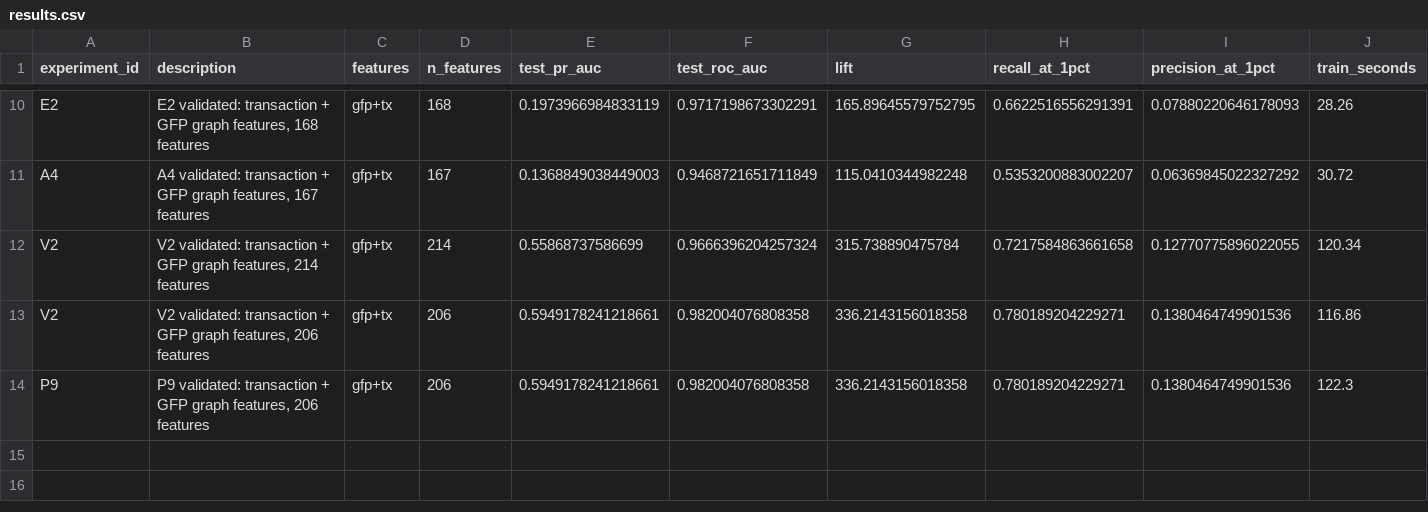
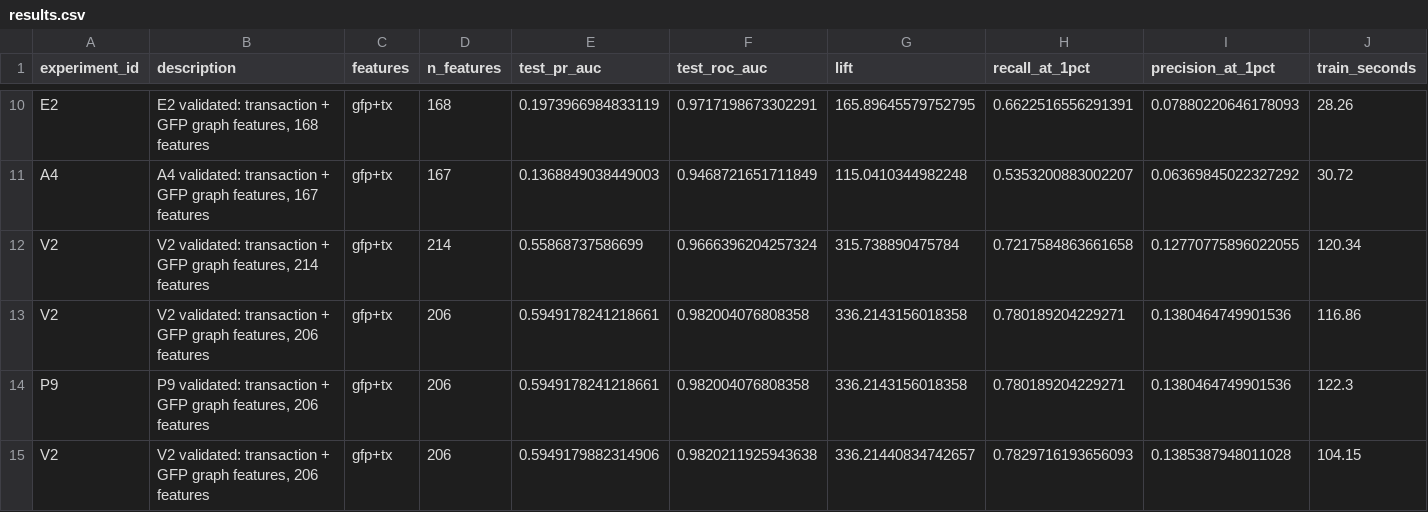
Before and after one commit to vikamuhann-jpg/Model, a CSV file: Project/flowguard/experiments/results.csv, drawn as a sheet; only a part is shown, gaps mark what is left out; rows hold the shown columns only; the diff names each change by its address in the sheet, - before the commit and + after, or states it on an @@ line.

```diff
--- a/Project/flowguard/experiments/results.csv
+++ b/Project/flowguard/experiments/results.csv
+row 15: V2 | V2 validated: transaction + GFP graph features, 206 features | gfp+tx | 206 | 0.5949179882314906 | 0.9820211925943638 | 336.21440834742657 | 0.7829716193656093 | 0.1385387948011028 | 104.15
```
Also changed, not shown: 10 other files.
